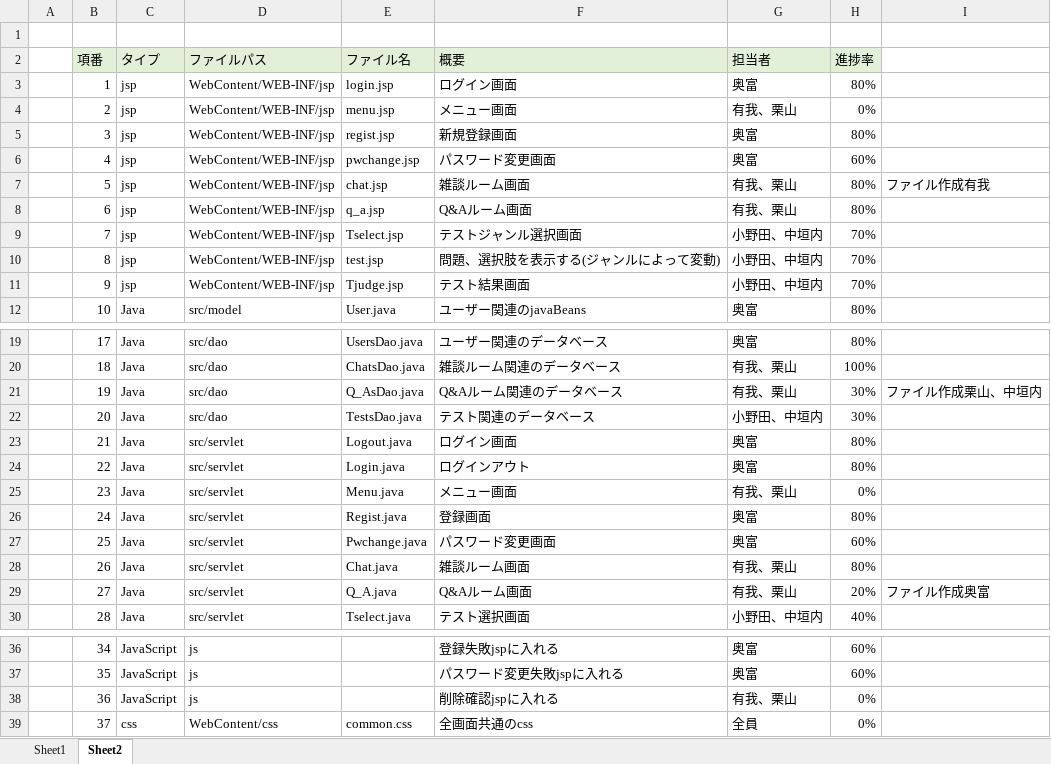
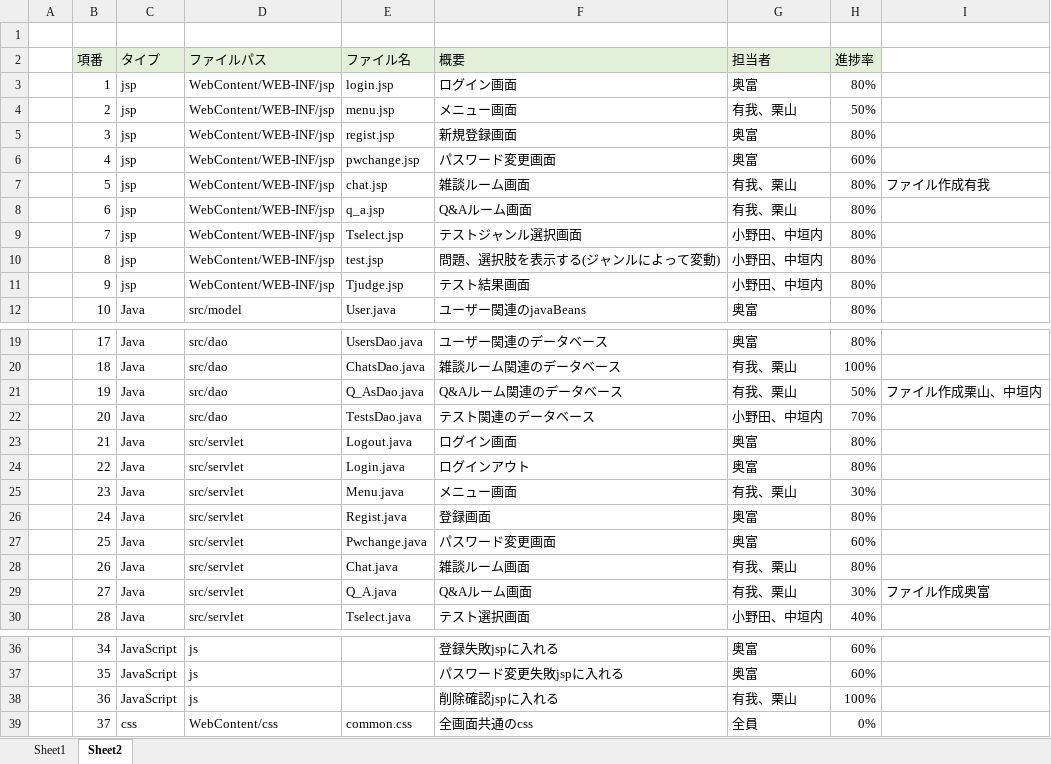
Before and after one commit to DOJO-2021/C-2, an Excel workbook: documents/ファイル構成一覧表_C2.xlsx, sheet Sheet2, drawn as a sheet; only a part is shown, gaps mark what is left out; values as stored, in another font and other column widths than the file's, no borders; the diff names each change by its address in the sheet, - before the commit and + after, or states it on an @@ line.

```diff
--- a/documents/ファイル構成一覧表_C2.xlsx (sheet Sheet2)
+++ b/documents/ファイル構成一覧表_C2.xlsx (sheet Sheet2)
-H4 (進捗率): 0%
+H4 (進捗率): 50%
-H9:H11 (進捗率): 70%
+H9:H11 (進捗率): 80%
-H21 (進捗率): 30%
+H21 (進捗率): 50%
-H22 (進捗率): 30%
+H22 (進捗率): 70%
-H25 (進捗率): 0%
+H25 (進捗率): 30%
-H29 (進捗率): 20%
+H29 (進捗率): 30%
-H38 (進捗率): 0%
+H38 (進捗率): 100%
```
Also changed, not shown: 4 other files.
